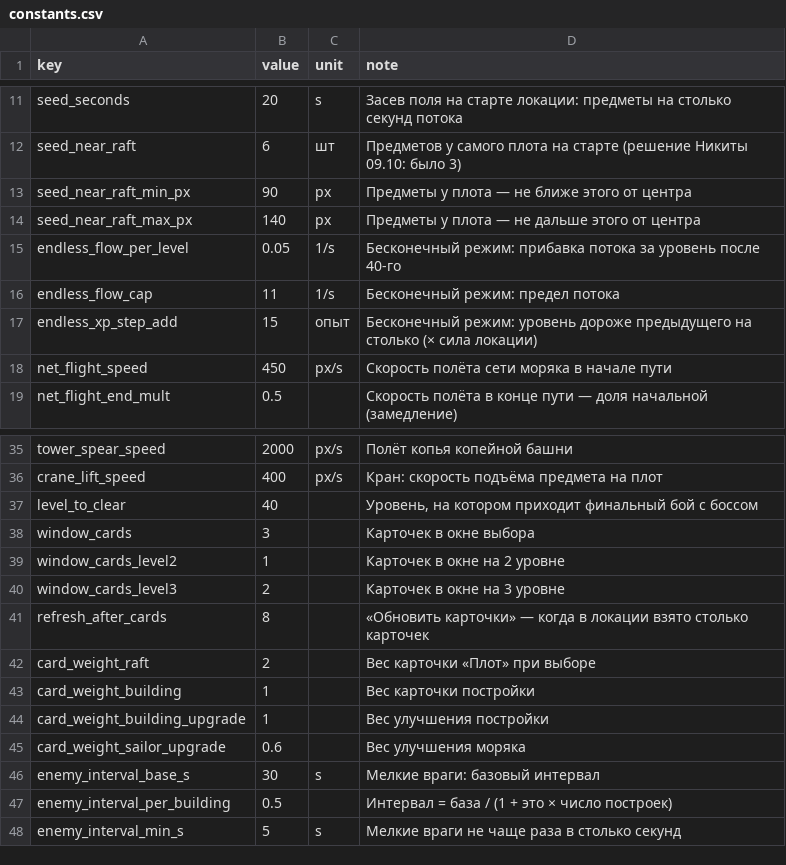
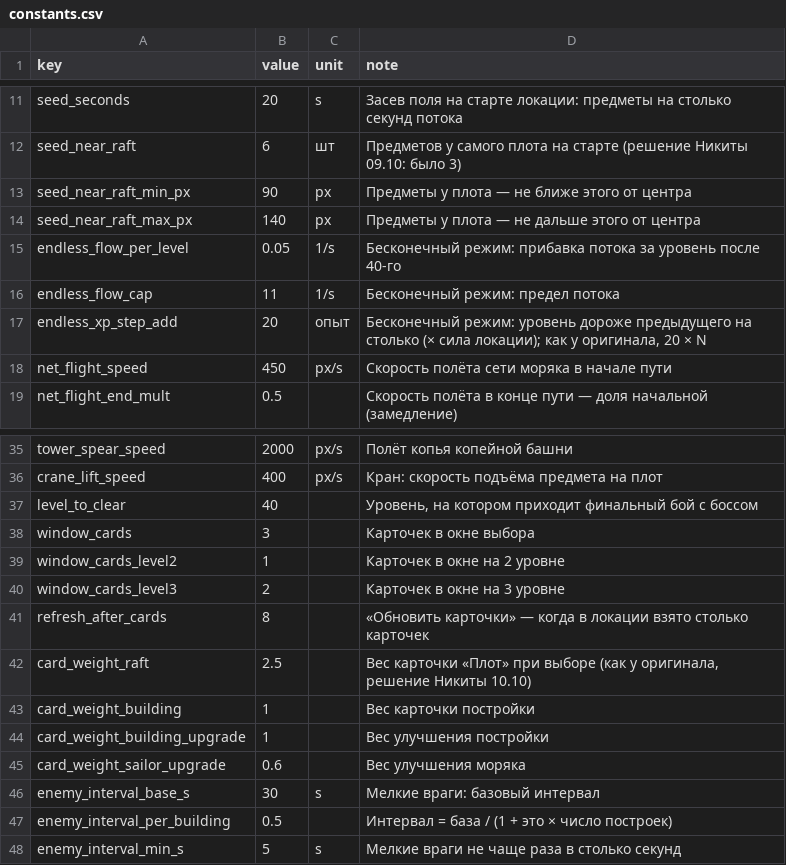
Before and after one commit to nikitayaponov12345-stack/tide, a CSV file: data/constants.csv, drawn as a sheet; only a part is shown, gaps mark what is left out.

Commit message:
M1-10: темп как у оригинала

```diff
--- a/data/constants.csv
+++ b/data/constants.csv
@@ -16,3 +16,3 @@ endless_flow_per_level,0.05,1/s,Бесконечный режим: прибав
 endless_flow_cap,11,1/s,Бесконечный режим: предел потока
-endless_xp_step_add,15,опыт,Бесконечный режим: уровень дороже предыдущего на столько (× сила локации)
+endless_xp_step_add,20,опыт,"Бесконечный режим: уровень дороже предыдущего на столько (× сила локации); как у оригинала, 20 × N"
 net_flight_speed,450,px/s,Скорость полёта сети моряка в начале пути
@@ -41,3 +41,3 @@ window_cards_level3,2,,Карточек в окне на 3 уровне
 refresh_after_cards,8,,«Обновить карточки» — когда в локации взято столько карточек
-card_weight_raft,2,,Вес карточки «Плот» при выборе
+card_weight_raft,2.5,,"Вес карточки «Плот» при выборе (как у оригинала, решение Никиты 10.10)"
 card_weight_building,1,,Вес карточки постройки
```
Also changed, not shown: data/levels.csv, 6 other files.
